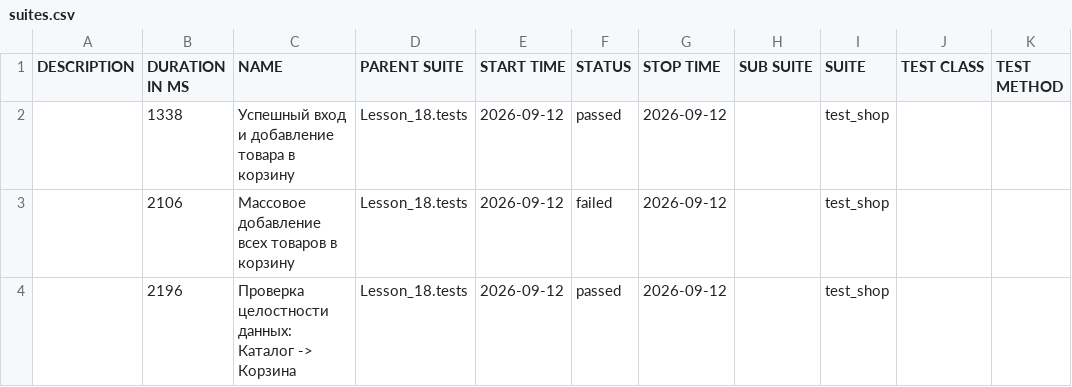
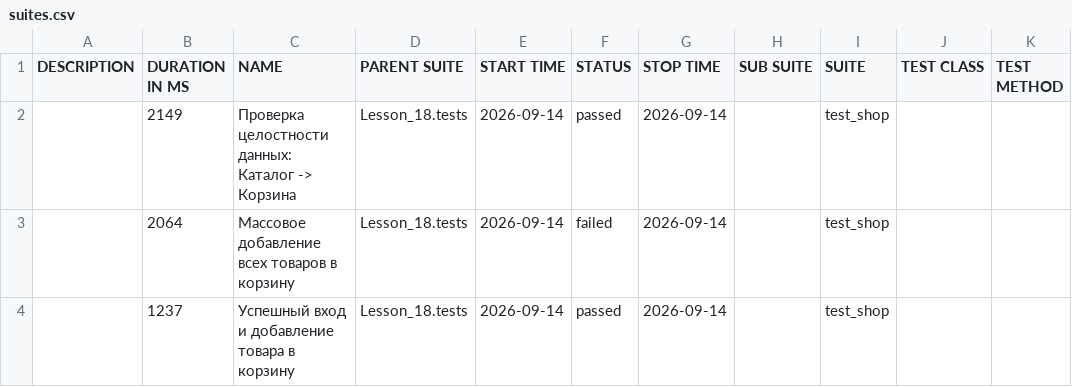
Before and after one commit to Ar4ipraha/automation, a CSV file: data/suites.csv, drawn as a sheet.

```diff
--- a/data/suites.csv
+++ b/data/suites.csv
@@ -1,4 +1,4 @@
 "DESCRIPTION","DURATION IN MS","NAME","PARENT SUITE","START TIME","STATUS","STOP TIME","SUB SUITE","SUITE","TEST CLASS","TEST METHOD"
-"","1338","Успешный вход и добавление товара в корзину","Lesson_18.tests","2026-09-12","passed","2026-09-12","","test_shop","",""
-"","2106","Массовое добавление всех товаров в корзину","Lesson_18.tests","2026-09-12","failed","2026-09-12","","test_shop","",""
-"","2196","Проверка целостности данных: Каталог -> Корзина","Lesson_18.tests","2026-09-12","passed","2026-09-12","","test_shop","",""
+"","2149","Проверка целостности данных: Каталог -> Корзина","Lesson_18.tests","2026-09-14","passed","2026-09-14","","test_shop","",""
+"","2064","Массовое добавление всех товаров в корзину","Lesson_18.tests","2026-09-14","failed","2026-09-14","","test_shop","",""
+"","1237","Успешный вход и добавление товара в корзину","Lesson_18.tests","2026-09-14","passed","2026-09-14","","test_shop","",""
```
Also changed, not shown: 53 other files.
